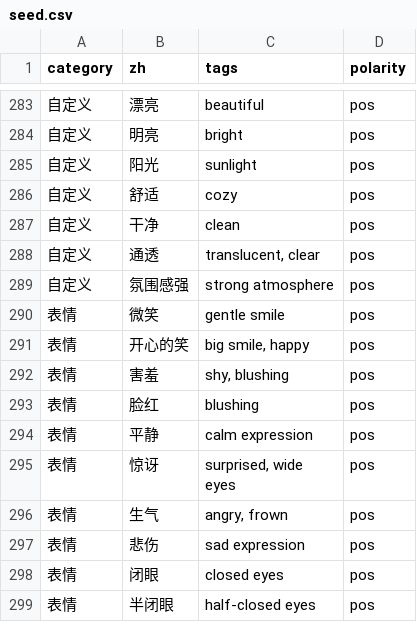
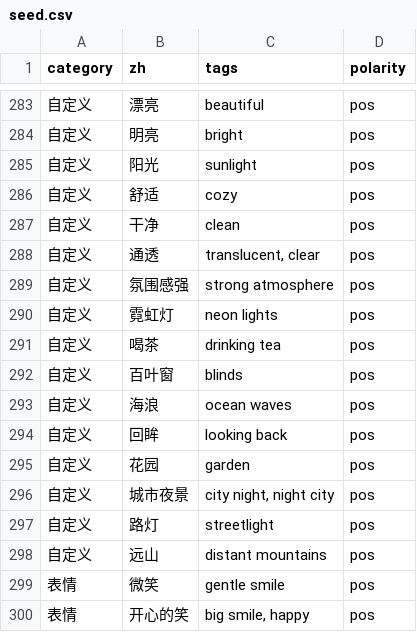
Before and after one commit to daxi6666/comfyui-zh2tag, a CSV file: data/seed.csv, drawn as a sheet; only a part is shown, gaps mark what is left out; the shorter side is filled out with more unchanged rows; the diff names each change by its address in the sheet, - before the commit and + after, or states it on an @@ line.

Commit message:
update data/seed.csv

```diff
--- a/data/seed.csv
+++ b/data/seed.csv
+row 290: 自定义 | 霓虹灯 | neon lights | pos
+row 291: 自定义 | 喝茶 | drinking tea | pos
+row 292: 自定义 | 百叶窗 | blinds | pos
+row 293: 自定义 | 海浪 | ocean waves | pos
+row 294: 自定义 | 回眸 | looking back | pos
+row 295: 自定义 | 花园 | garden | pos
+row 296: 自定义 | 城市夜景 | city night, night city | pos
+row 297: 自定义 | 路灯 | streetlight | pos
+row 298: 自定义 | 远山 | distant mountains | pos
```
